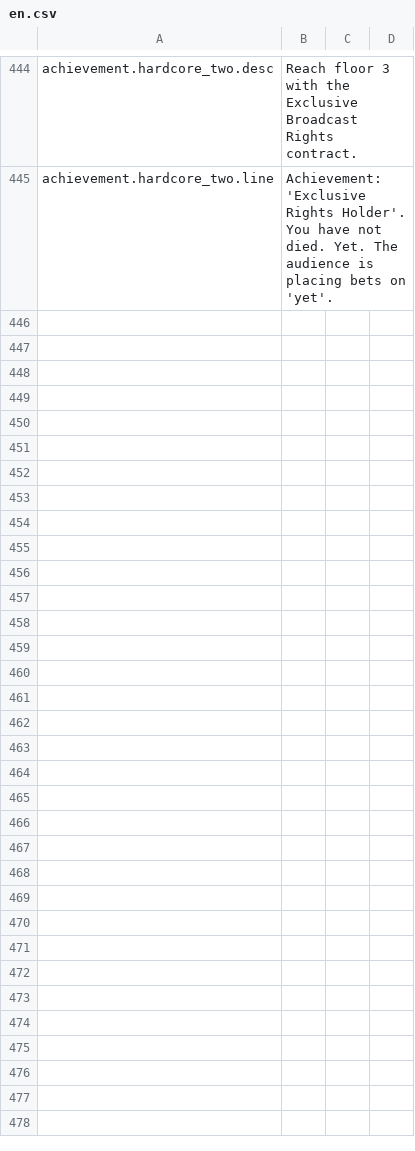
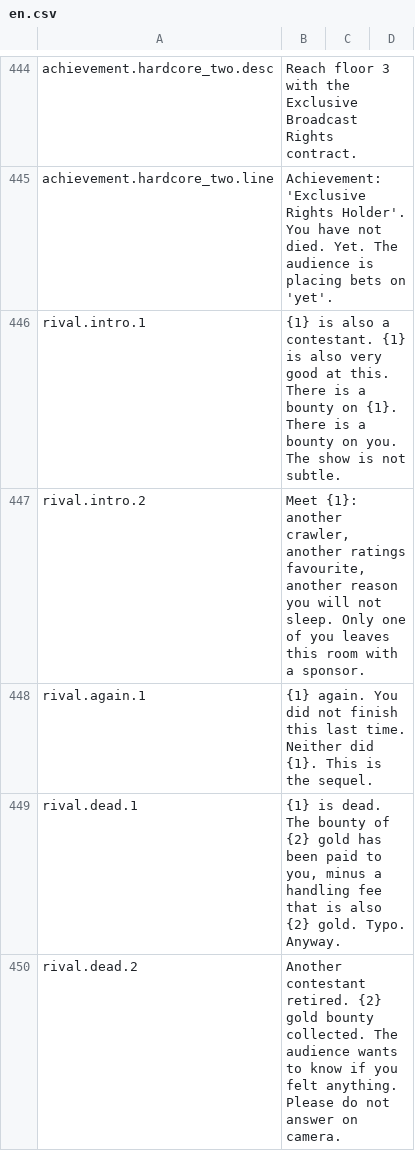
Before and after one commit to Xaven89/dungeon-crawler, a CSV file: projects/dungeon_crawler/strings/en.csv, drawn as a sheet; only a part is shown, gaps mark what is left out; the diff names each change by its address in the sheet, - before the commit and + after, or states it on an @@ line.

```diff
--- a/projects/dungeon_crawler/strings/en.csv
+++ b/projects/dungeon_crawler/strings/en.csv
+row 446: rival.intro.1 | {1} is also a contestant. {1} is also very good at this. There is a bounty on {1}. There is a bounty on you. The show is not subtle.
+row 447: rival.intro.2 | Meet {1}: another crawler, another ratings favourite, another reason you will not sleep. Only one of you leaves this room with a sponsor.
+row 448: rival.again.1 | {1} again. You did not finish this last time. Neither did {1}. This is the sequel.
+row 449: rival.dead.1 | {1} is dead. The bounty of {2} gold has been paid to you, minus a handling fee that is also {2} gold. Typo. Anyway.
+row 450: rival.dead.2 | Another contestant retired. {2} gold bounty collected. The audience wants to know if you felt anything. Please do not answer on camera.
```
Also changed, not shown: projects/dc_t/strings/en.csv, 10 other files.
